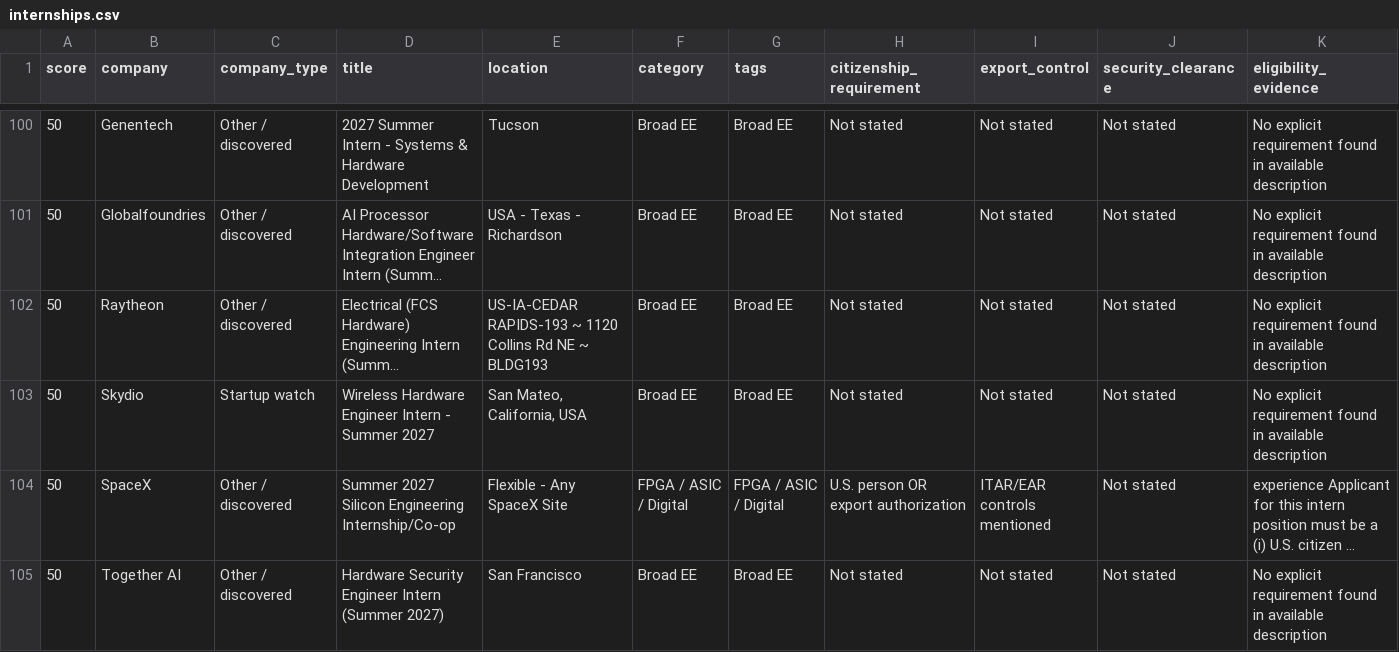
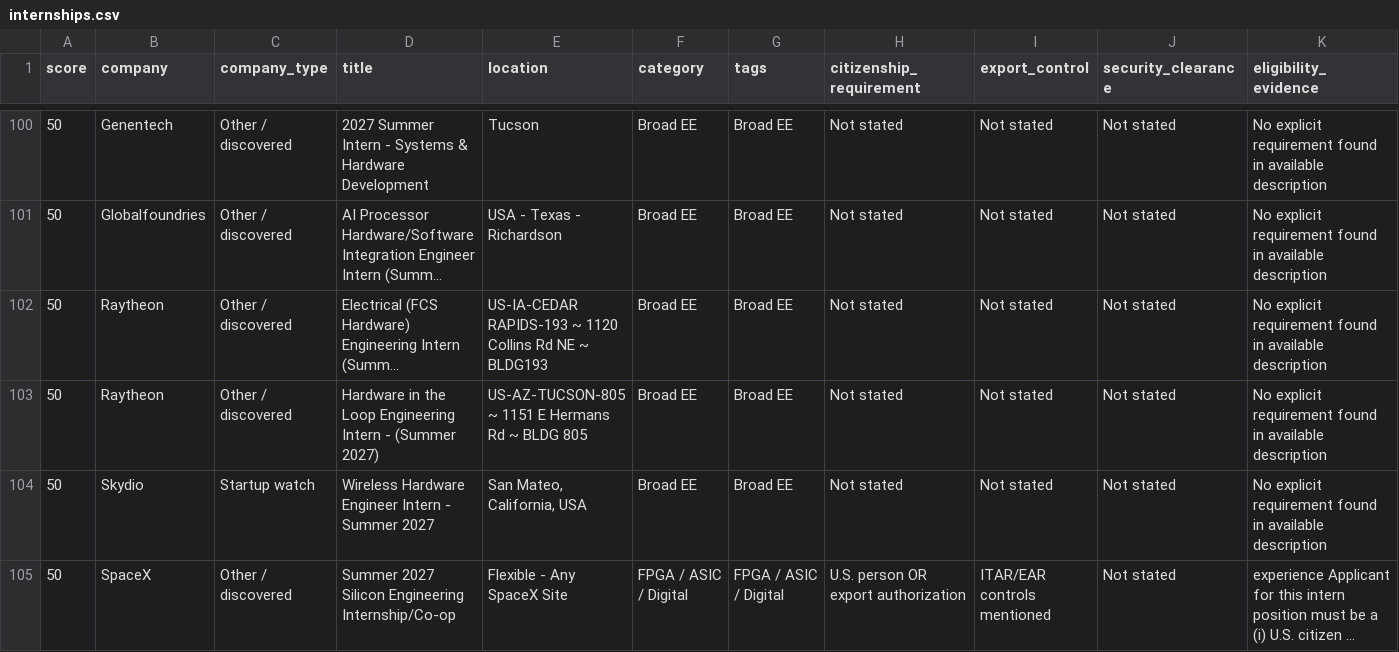
Before and after one commit to PolPichittanarak/summer-2027-ee-internship-radar, a CSV file: docs/internships.csv, drawn as a sheet; only a part is shown, gaps mark what is left out; the shorter side is filled out with more unchanged rows; long unchanged cells end in …; rows hold the shown columns only; the diff covers the shown part only; the diff names each change by its address in the sheet, - before the commit and + after, or states it on an @@ line.

```diff
--- a/docs/internships.csv
+++ b/docs/internships.csv
+row 103: 50 | Raytheon | Other / discovered | Hardware in the Loop Engineering Intern - (Summer 2027) | US-AZ-TUCSON-805 ~ 1151 E Hermans Rd ~ BLDG 805 | Broad EE | Broad EE | Not stated | Not stated | Not stated | No explicit requirement found in available description
```
Also changed, not shown: 1 added row and 1 removed row elsewhere in this file, 5 other files.
